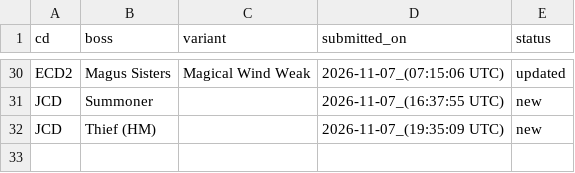
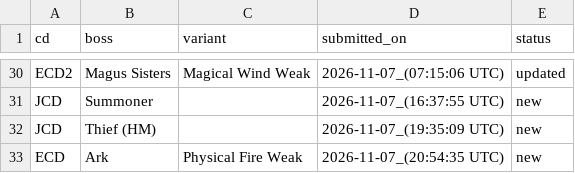
Before and after one commit to ffrkleaderboard/ffrkleaderboard.github.io, a CSV file: data/record_changes.csv, drawn as a sheet; only a part is shown, gaps mark what is left out.

```diff
--- a/data/record_changes.csv
+++ b/data/record_changes.csv
@@ -32 +32,2 @@ JCD,Summoner,,2026-11-07_(16:37:55 UTC),new
 JCD,Thief (HM),,2026-11-07_(19:35:09 UTC),new
+ECD,Ark,Physical Fire Weak,2026-11-07_(20:54:35 UTC),new
```
Also changed, not shown: data/records.csv.
